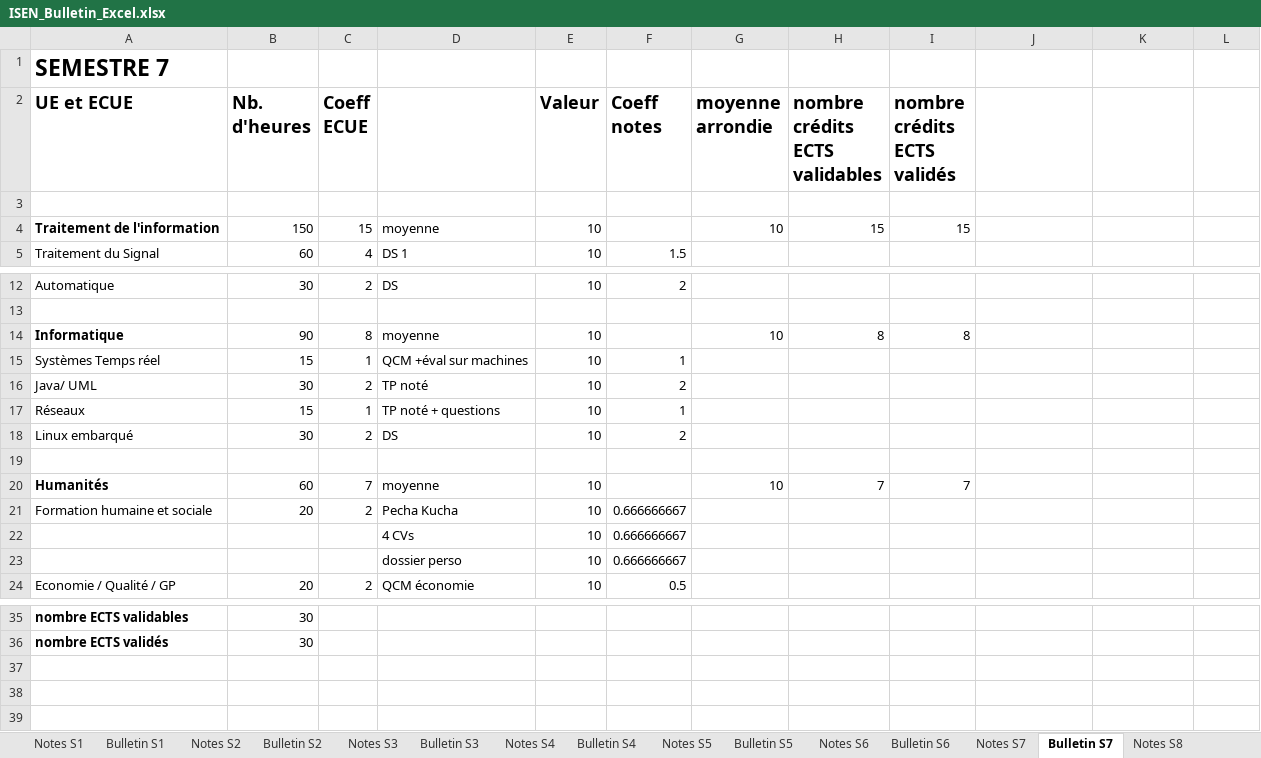
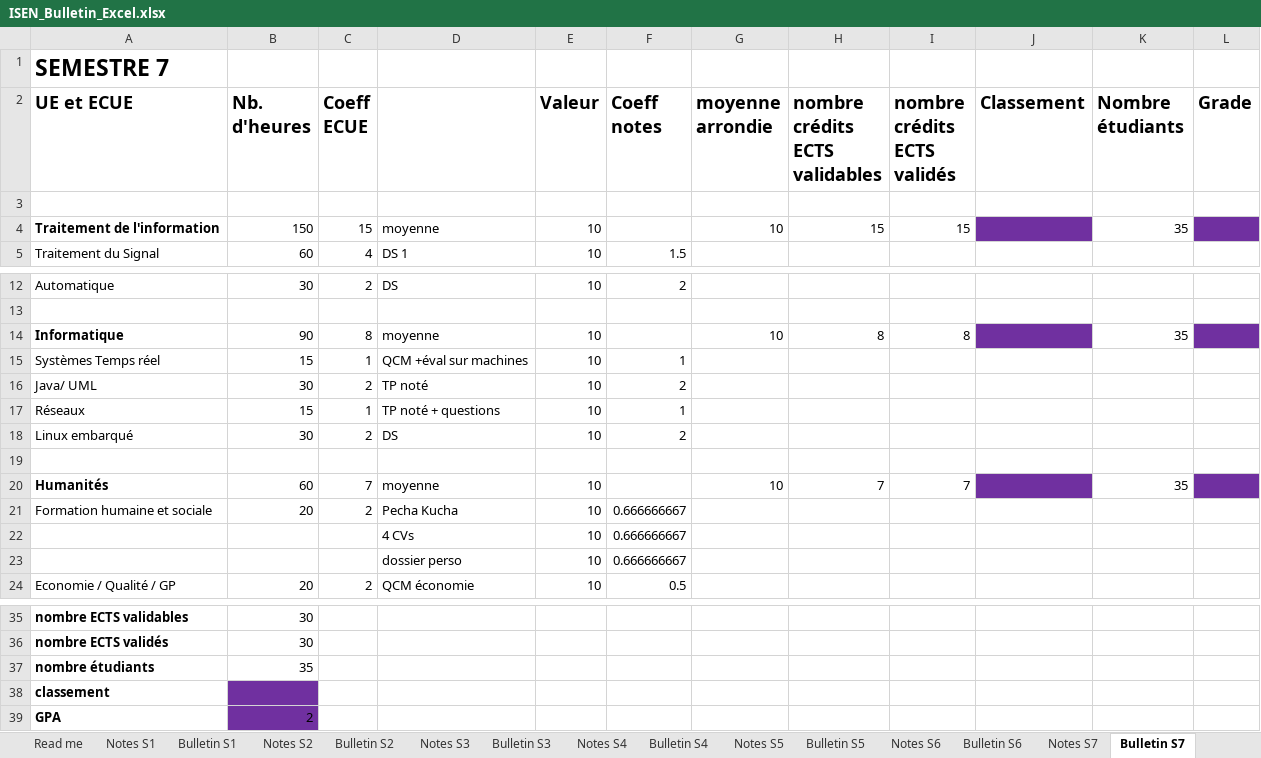
Before and after one commit to arthur5775/ISEN_Bulletin_Excel, an Excel workbook: ISEN_Bulletin_Excel.xlsx, sheet Bulletin S7, drawn as a sheet; only a part is shown, gaps mark what is left out; values as stored, in another font and other column widths than the file's, no borders; conditional formats not drawn; the diff names each change by its address in the sheet, - before the commit and + after, or states it on an @@ line.

```diff
--- a/ISEN_Bulletin_Excel.xlsx (sheet Bulletin S7)
+++ b/ISEN_Bulletin_Excel.xlsx (sheet Bulletin S7)
-J2: (empty)
+J2: Classement
-K2: (empty)
+K2: Nombre étudiants
-L2: (empty)
+L2: Grade
-J4 fill: none
+J4 fill: #7030A0
-K4 (Nombre étudiants): (empty)
+K4 (Nombre étudiants): 35
-L4 fill: none
+L4 fill: #7030A0
-J14 fill: none
+J14 fill: #7030A0
-K14 (Nombre étudiants): (empty)
+K14 (Nombre étudiants): 35
-L14 fill: none
+L14 fill: #7030A0
-J20 fill: none
+J20 fill: #7030A0
-K20 (Nombre étudiants): (empty)
+K20 (Nombre étudiants): 35
-L20 fill: none
+L20 fill: #7030A0
+row 37: nombre étudiants | 35
+row 38: classement
+row 39: GPA | 2
```
Also changed, not shown: sheet Read me, sheet Bulletin S6, sheet Bulletin S10, sheet Bulletin S8, sheet Bulletin S9, sheet Bulletin S4, 4 more sheets, other sheet tabs, formulas that keep their value, charts or pictures.
